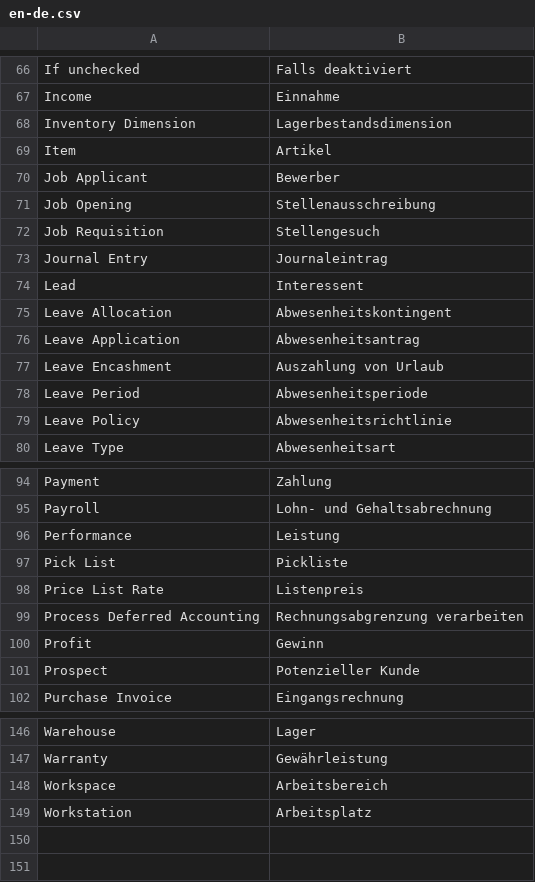
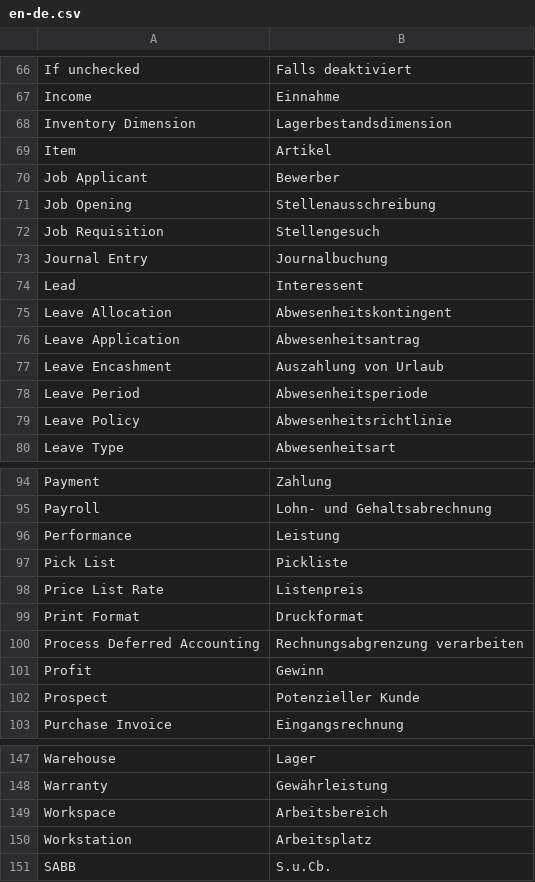
Before and after one commit to alyf-de/frappe_erpnext_glossary, a CSV file: en-de.csv, drawn as a sheet; only a part is shown, gaps mark what is left out.

Commit message:
chore: update glossary

```diff
--- a/en-de.csv
+++ b/en-de.csv
@@ -72,3 +72,3 @@ Job Opening,Stellenausschreibung
 Job Requisition,Stellengesuch
-Journal Entry,Journaleintrag
+Journal Entry,Journalbuchung
 Lead,Interessent
@@ -98,2 +98,3 @@ Pick List,Pickliste
 Price List Rate,Listenpreis
+Print Format,Druckformat
 Process Deferred Accounting,Rechnungsabgrenzung verarbeiten
@@ -149 +150,2 @@ Workspace,Arbeitsbereich
 Workstation,Arbeitsplatz
+SABB,S.u.Cb.
```
